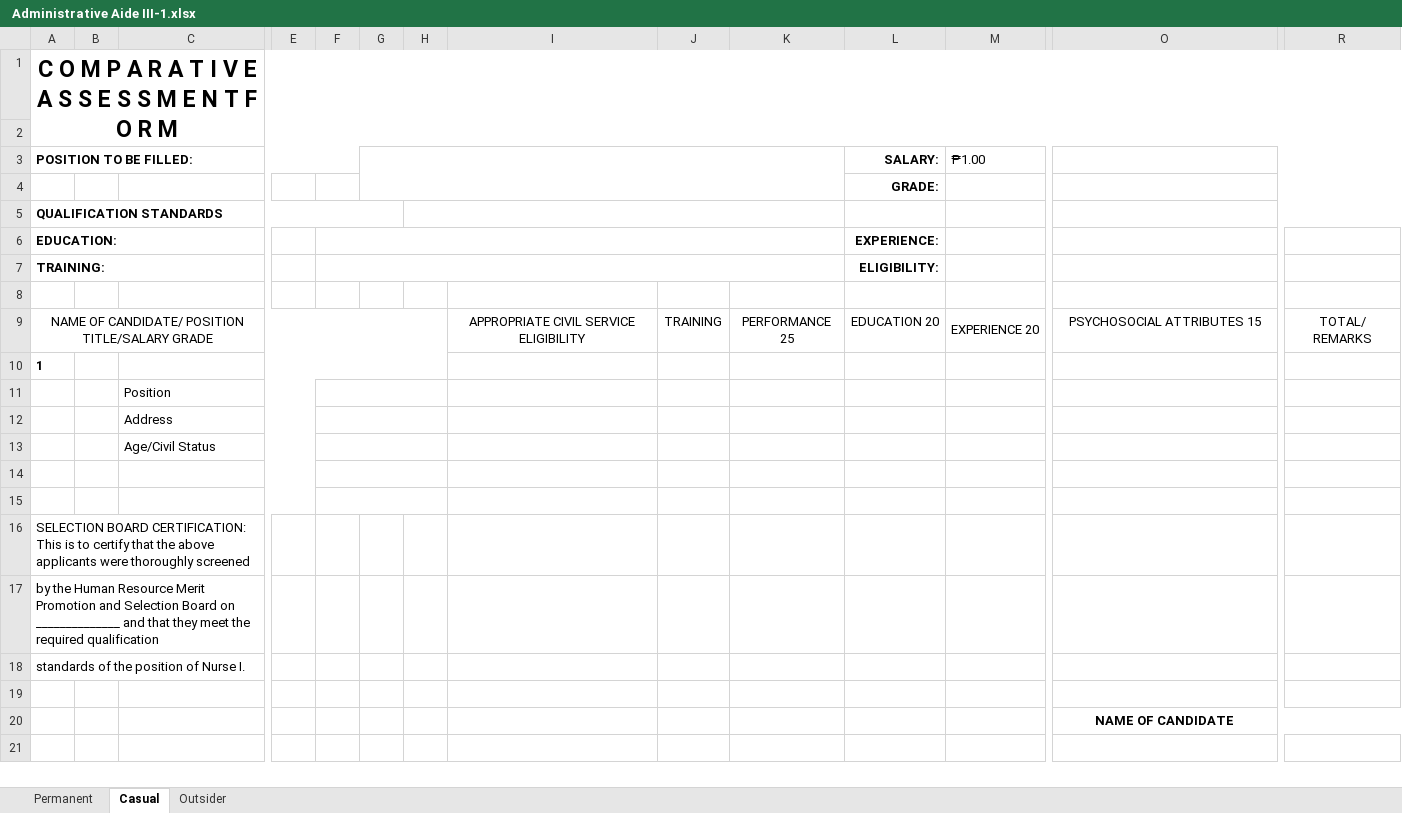
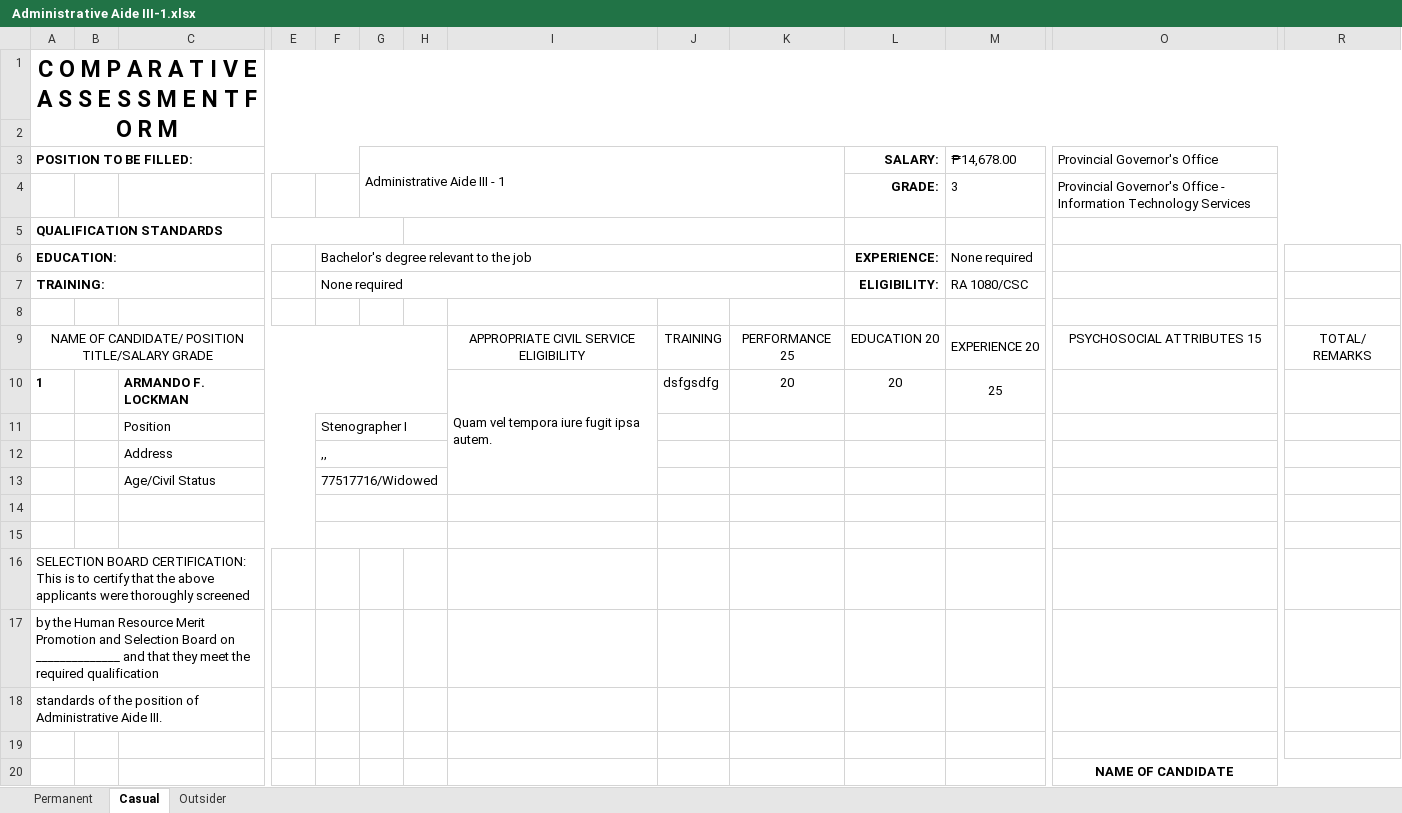
Before and after one commit to Durieltims-123/HRIS_API, an Excel workbook: public/Excel Results/ Administrative Aide III-1.xlsx, sheet Casual, drawn as a sheet; only a part is shown, gaps mark what is left out; the shorter side is filled out with more unchanged rows; values as stored, in another font and other column widths than the file's, no borders; formulas without a stored value are shown as written; conditional formats not drawn; removed rows and columns are numbered as before the commit, all else as after; rows hold the shown columns only; the diff names each change by its address in the sheet, - before the commit and + after, or states it on an @@ line.

```diff
--- a/public/Excel Results/ Administrative Aide III-1.xlsx (sheet Casual)
+++ b/public/Excel Results/ Administrative Aide III-1.xlsx (sheet Casual)
-G3: (empty)
+G3: Administrative Aide III - 1
-M3: ₱1.00
+M3: ₱14,678.00
-O3: (empty)
+O3: Provincial Governor's Office
-M4 (₱14,678.00): (empty)
+M4 (₱14,678.00): 3
-O4 (Provincial Governor's Office): (empty)
+O4 (Provincial Governor's Office): Provincial Governor's Office - Information Technology Services
-F6: (empty)
+F6: Bachelor's degree relevant to the job
-M6 (₱14,678.00): (empty)
+M6 (₱14,678.00): None required
-F7: (empty)
+F7: None required
-M7 (₱14,678.00): (empty)
+M7 (₱14,678.00): RA 1080/CSC
-row 10: 1
+row 10: 1 |  | ARMANDO F. LOCKMAN |  |  |  |  | Quam vel tempora iure fugit ipsa autem. | dsfgsdfg | 20 | 20 | 25 |  | 65.000
-F11: (empty)
+F11: Stenographer I
-F12: (empty)
+F12: ,,
-F13: (empty)
+F13: 77517716/Widowed
-A18 (POSITION TO BE FILLED:): standards of the position of Nurse I.
+A18 (POSITION TO BE FILLED:): standards of the position of Administrative Aide III.
```
Also changed, not shown: sheet Permanent, sheet Outsider, public/Excel Templates/CAF.xlsx, 11 other files.
